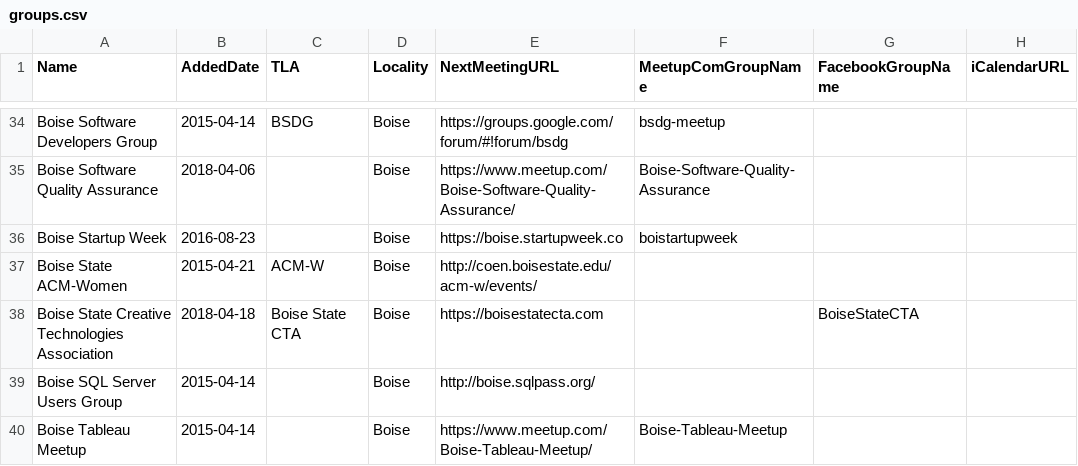
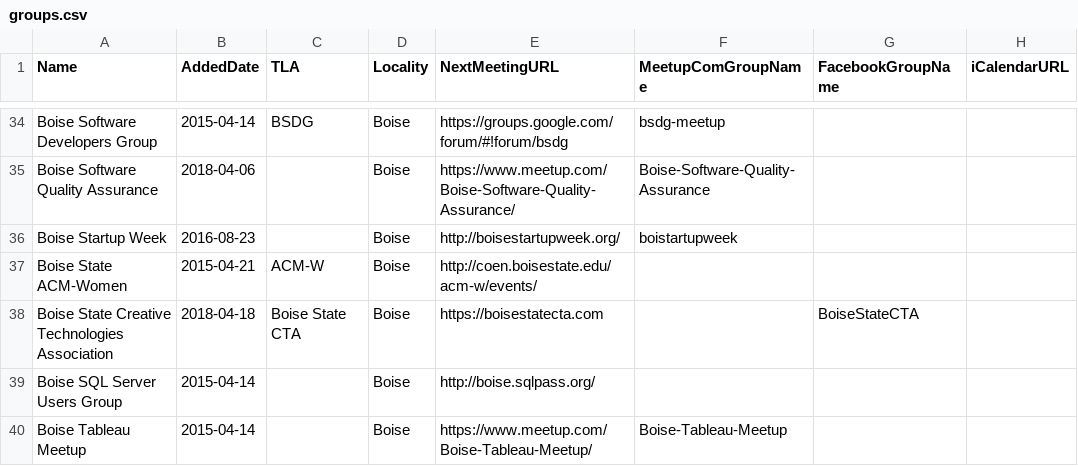
Before and after one commit to rationalagents/gemstateio-groups, a CSV file: groups.csv, drawn as a sheet; only a part is shown, gaps mark what is left out; the diff names each change by its address in the sheet, - before the commit and + after, or states it on an @@ line.

Commit message:
boisestartupweek.org appears to be newer site

```diff
--- a/groups.csv
+++ b/groups.csv
-E36 (NextMeetingURL): https://boise.startupweek.co
+E36 (NextMeetingURL): http://boisestartupweek.org/
```
